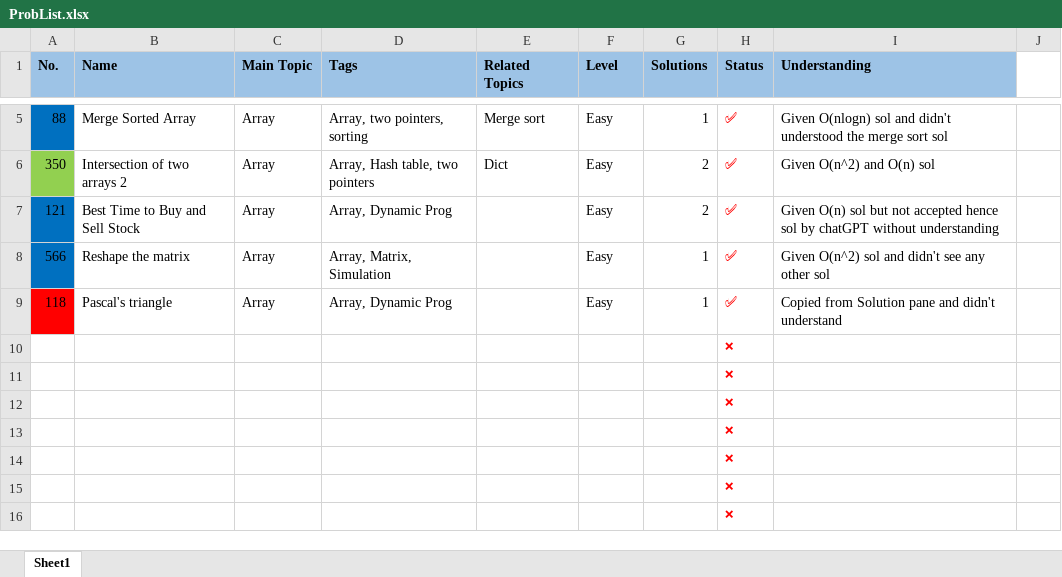
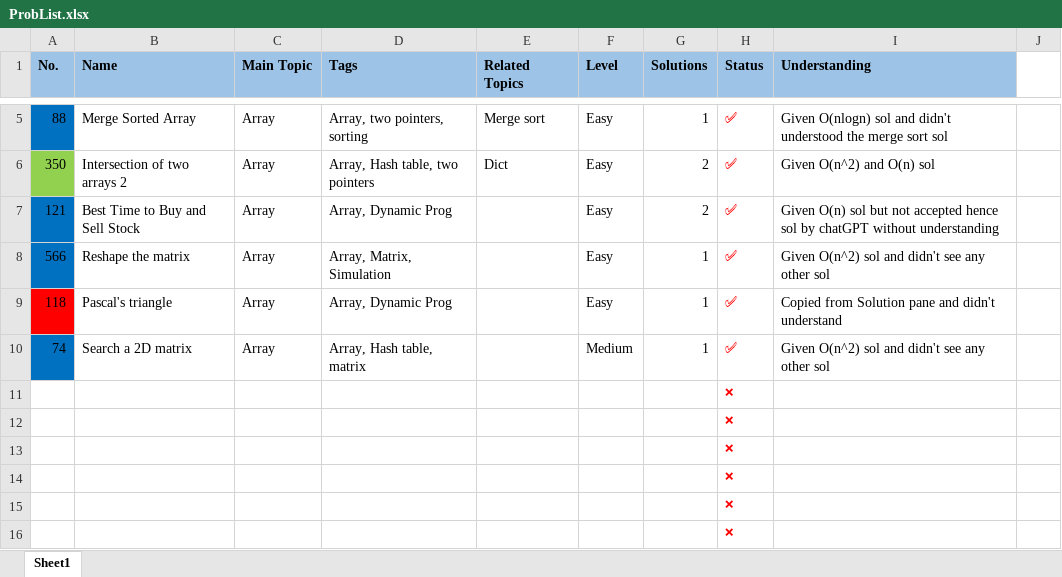
Before and after one commit to MuhammadZainAmmad/Leetcode_2WeeksStudyPlanToTackleDS, an Excel workbook: TwoWeeksStudyPlanToTackleDS/DataStructure1/ProbList.xlsx, sheet Sheet1, drawn as a sheet; only a part is shown, gaps mark what is left out; values as stored, in another font and other column widths than the file's, no borders; removed rows and columns are numbered as before the commit, all else as after; the diff names each change by its address in the sheet, - before the commit and + after, or states it on an @@ line.

Commit message:
Done with 74. Search a 2D matrix

```diff
--- a/TwoWeeksStudyPlanToTackleDS/DataStructure1/ProbList.xlsx (sheet Sheet1)
+++ b/TwoWeeksStudyPlanToTackleDS/DataStructure1/ProbList.xlsx (sheet Sheet1)
-row 10:  |  |  |  |  |  |  | ❌
+row 10: 74 | Search a 2D matrix | Array | Array, Hash table, matrix |  | Medium | 1 | ✅ | Given O(n^2) sol and didn't see any other sol
```
Also changed, not shown: 1 other file.
